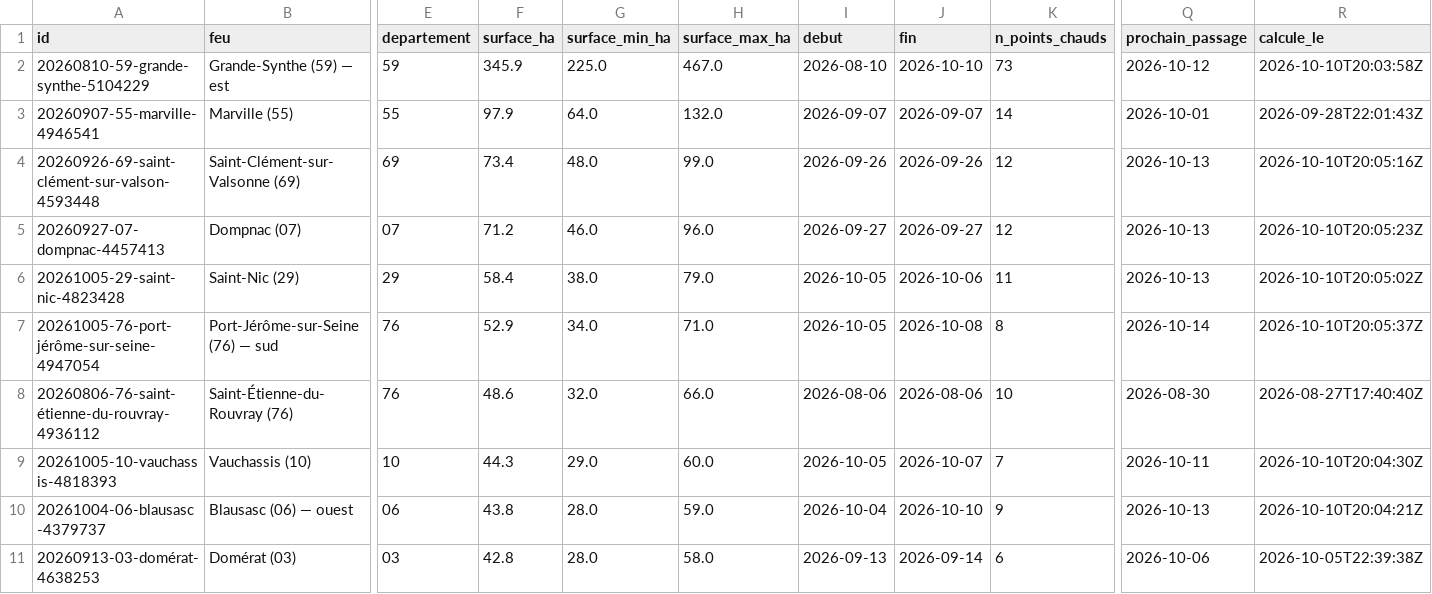
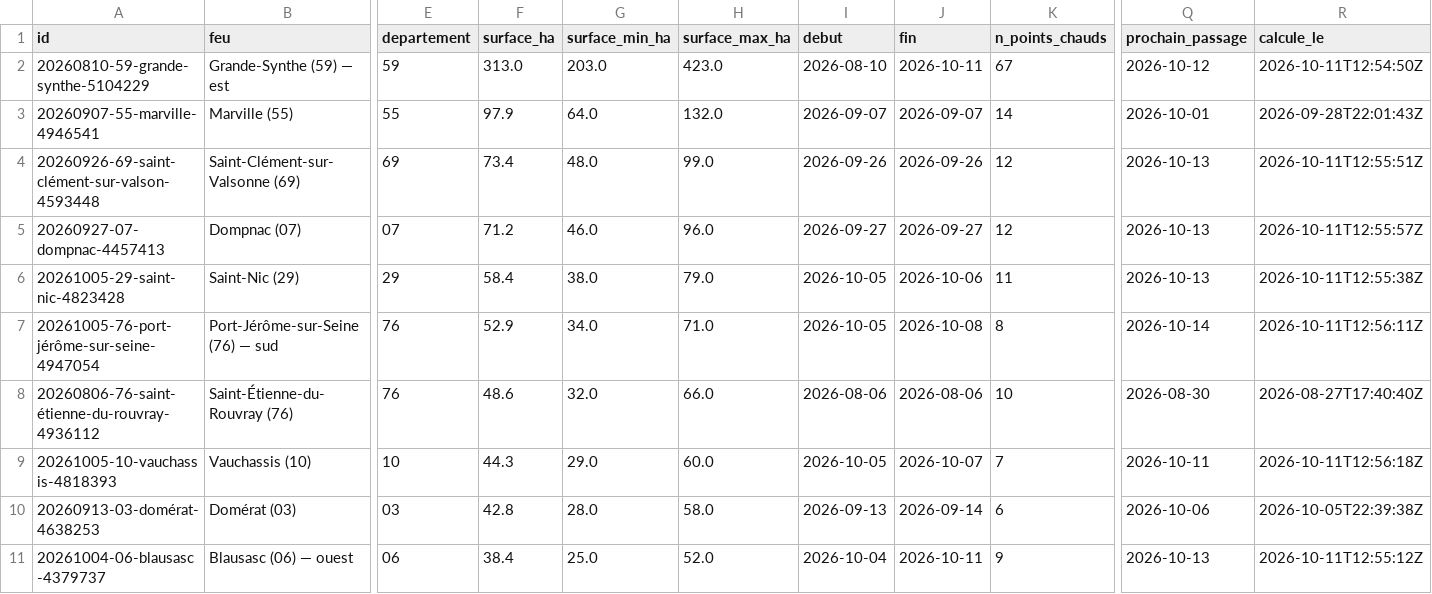
Before and after one commit to r0bp3nguin/brulis, a CSV file: site/data/feux.csv, drawn as a sheet; only a part is shown, gaps mark what is left out; removed rows and columns are numbered as before the commit, all else as after; rows hold the shown columns only; the diff covers the shown part only; the diff names each change by its address in the sheet, - before the commit and + after, or states it on an @@ line.

```diff
--- a/site/data/feux.csv
+++ b/site/data/feux.csv
-F2 (surface_ha): 345.9
+F2 (surface_ha): 313.0
-G2 (surface_min_ha): 225.0
+G2 (surface_min_ha): 203.0
-H2 (surface_max_ha): 467.0
+H2 (surface_max_ha): 423.0
-J2 (fin): 2026-10-10
+J2 (fin): 2026-10-11
-K2 (n_points_chauds): 73
+K2 (n_points_chauds): 67
-R2 (calcule_le): 2026-10-10T20:03:58Z
+R2 (calcule_le): 2026-10-11T12:54:50Z
-R4 (calcule_le): 2026-10-10T20:05:16Z
+R4 (calcule_le): 2026-10-11T12:55:51Z
-R5 (calcule_le): 2026-10-10T20:05:23Z
+R5 (calcule_le): 2026-10-11T12:55:57Z
-R6 (calcule_le): 2026-10-10T20:05:02Z
+R6 (calcule_le): 2026-10-11T12:55:38Z
-R7 (calcule_le): 2026-10-10T20:05:37Z
+R7 (calcule_le): 2026-10-11T12:56:11Z
-R9 (calcule_le): 2026-10-10T20:04:30Z
+R9 (calcule_le): 2026-10-11T12:56:18Z
-row 10: 20261004-06-blausasc-4379737 | Blausasc (06) — ouest | 06 | 43.8 | 28.0 | 59.0 | 2026-10-04 | 2026-10-10 | 9 | 2026-10-13 | 2026-10-10T20:04:21Z
+row 11: 20261004-06-blausasc-4379737 | Blausasc (06) — ouest | 06 | 38.4 | 25.0 | 52.0 | 2026-10-04 | 2026-10-11 | 9 | 2026-10-13 | 2026-10-11T12:55:12Z
```
Also changed, not shown: 13 edited cells elsewhere in this file, 29 other files.
